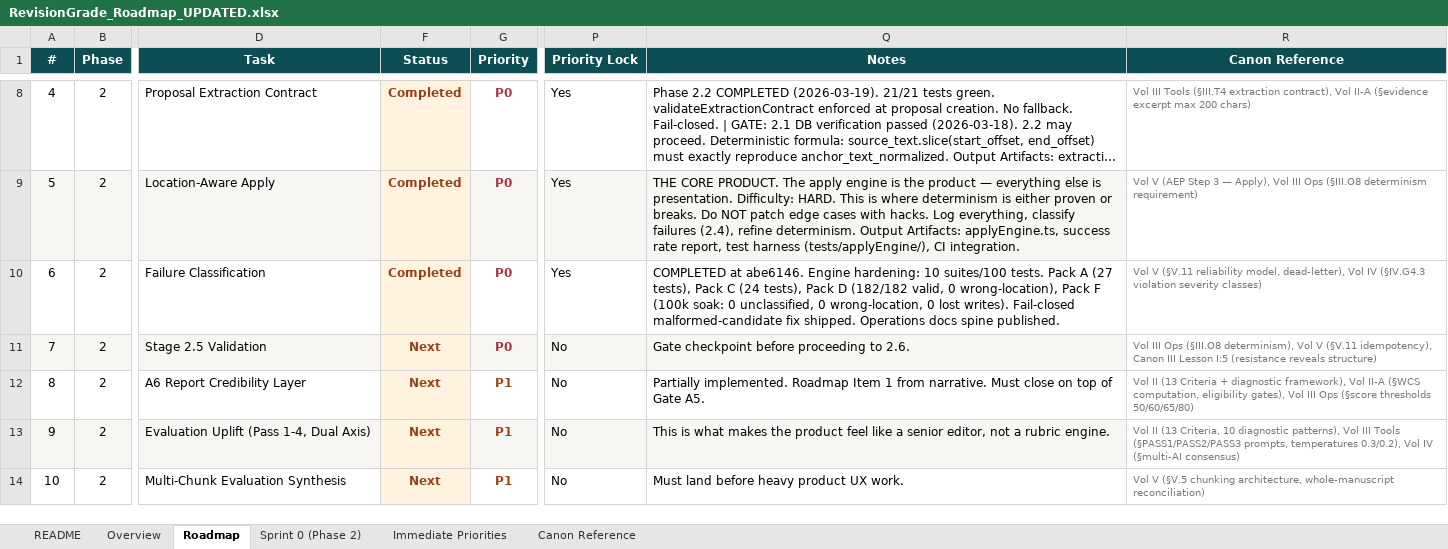
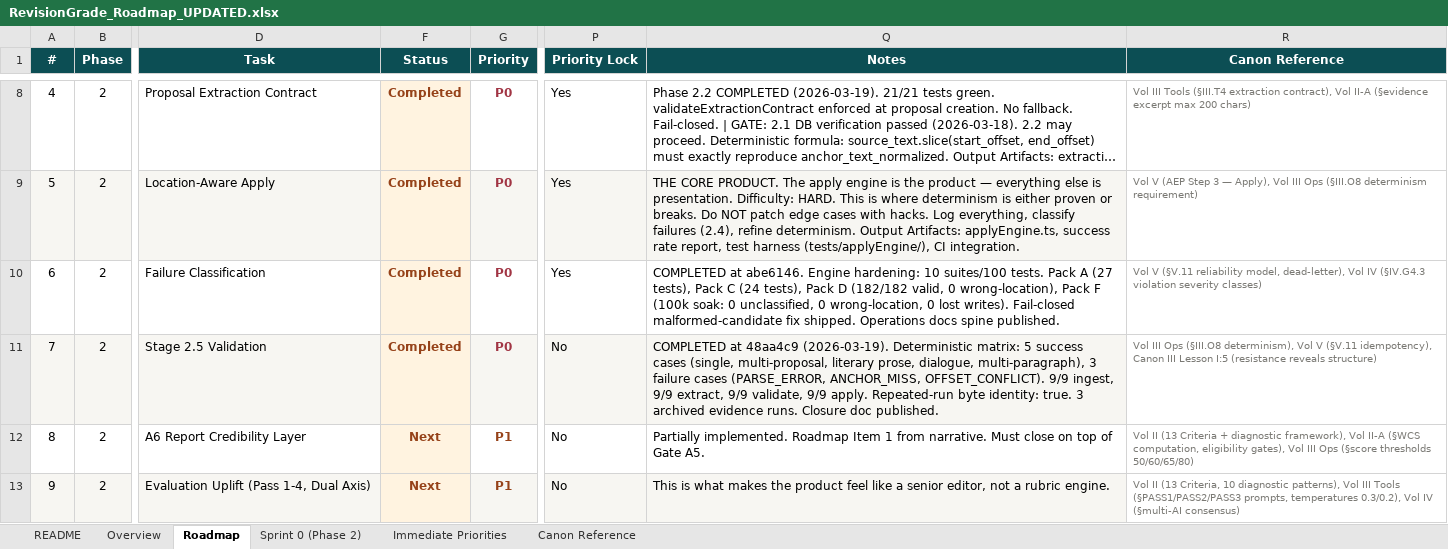
Before and after one commit to Mmeraw/literary-ai-partner, an Excel workbook: RevisionGrade_Roadmap_UPDATED.xlsx, sheet Roadmap, drawn as a sheet; only a part is shown, gaps mark what is left out; the shorter side is filled out with more unchanged rows; long unchanged cells end in …; values as stored, in another font and other column widths than the file's, no borders; the diff names each change by its address in the sheet, - before the commit and + after, or states it on an @@ line.

```diff
--- a/RevisionGrade_Roadmap_UPDATED.xlsx (sheet Roadmap)
+++ b/RevisionGrade_Roadmap_UPDATED.xlsx (sheet Roadmap)
-F11 (Status): Next
+F11 (Status): Completed
-Q11 (Notes): Gate checkpoint before proceeding to 2.6.
+Q11 (Notes): COMPLETED at 48aa4c9 (2026-03-19). Deterministic matrix: 5 success cases (single, multi-proposal, literary prose, dialogue, multi-paragraph), 3 failure cases (PARSE_ERROR, ANCHOR_MISS, OFFSET_CONFLICT). 9/9 ingest, 9/9 extract, 9/9 validate, 9/9 apply. Repeated-run byte identity: true. 3 archived evidence runs. Closure doc published.
```
Also changed, not shown: sheet Sprint 0 (Phase 2), sheet README, sheet Overview.
